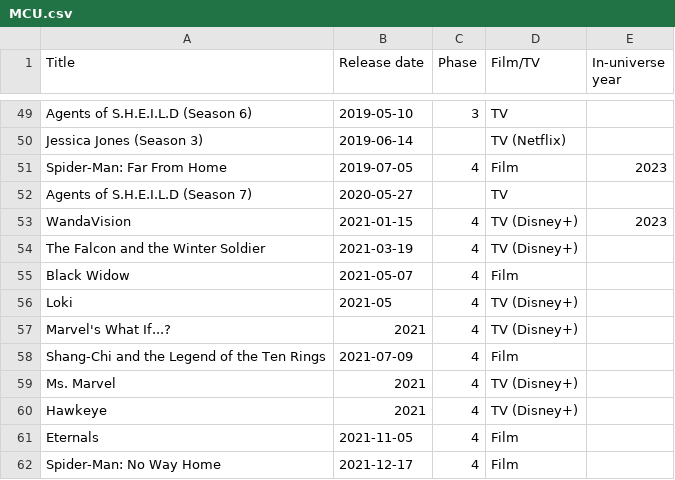
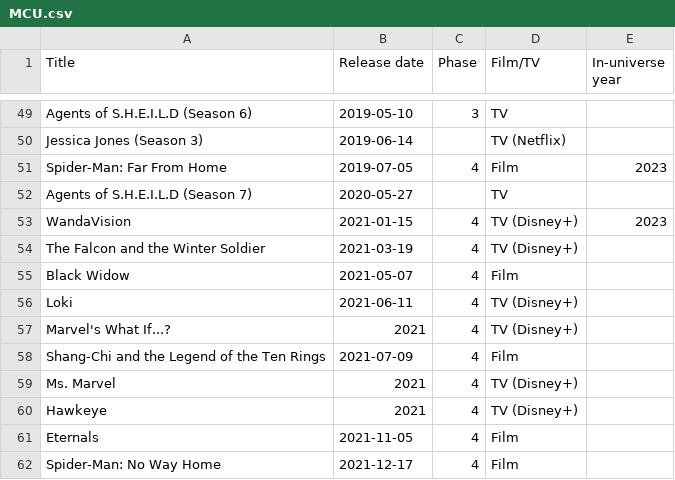
Before and after one commit to RobertShippey/MCU, a CSV file: MCU.csv, drawn as a sheet; only a part is shown, gaps mark what is left out.

Commit message:
Update MCU.csv

```diff
--- a/MCU.csv
+++ b/MCU.csv
@@ -55,3 +55,3 @@ The Falcon and the Winter Soldier, 2021-03-19, 4, TV (Disney+),
 Black Widow, 2021-05-07, 4, Film,
-Loki, 2021-05, 4, TV (Disney+),
+Loki, 2021-06-11, 4, TV (Disney+),
 Marvel's What If...?, 2021, 4, TV (Disney+),
```
